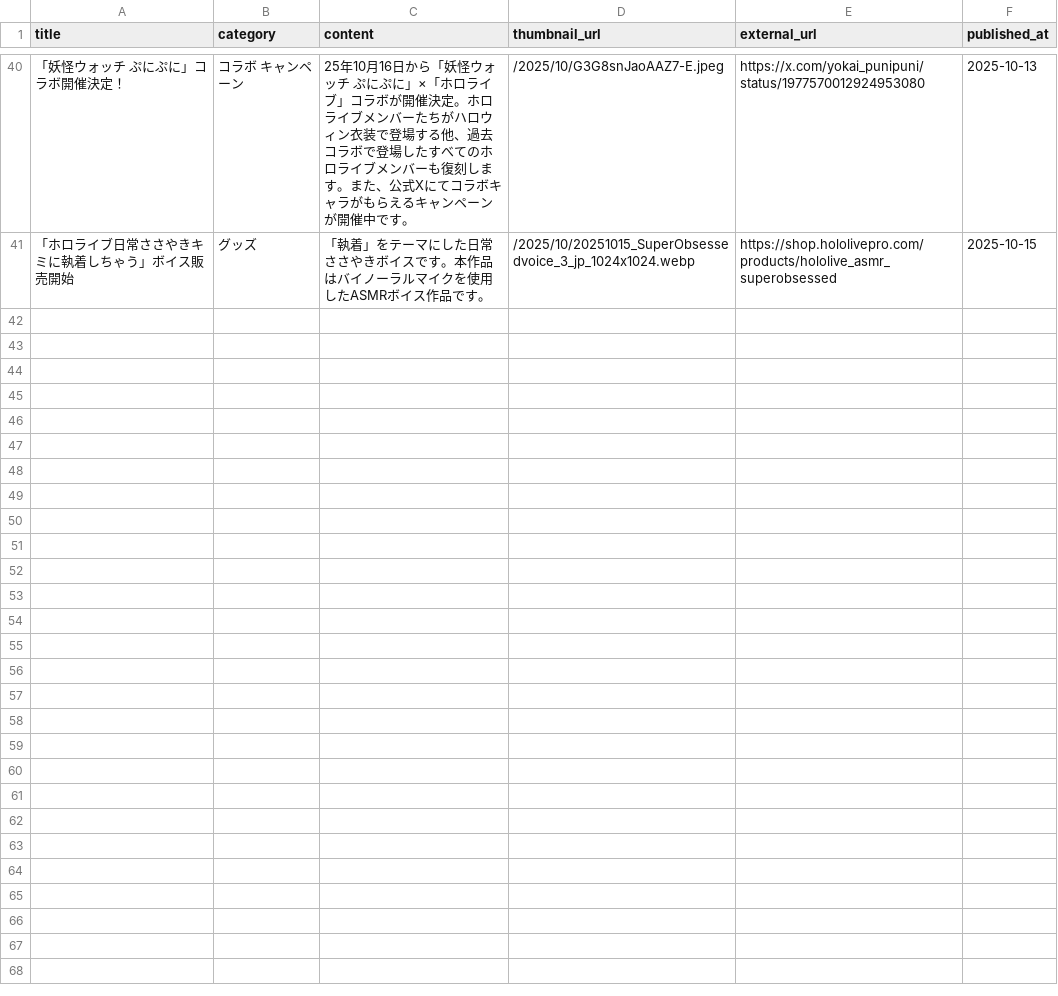
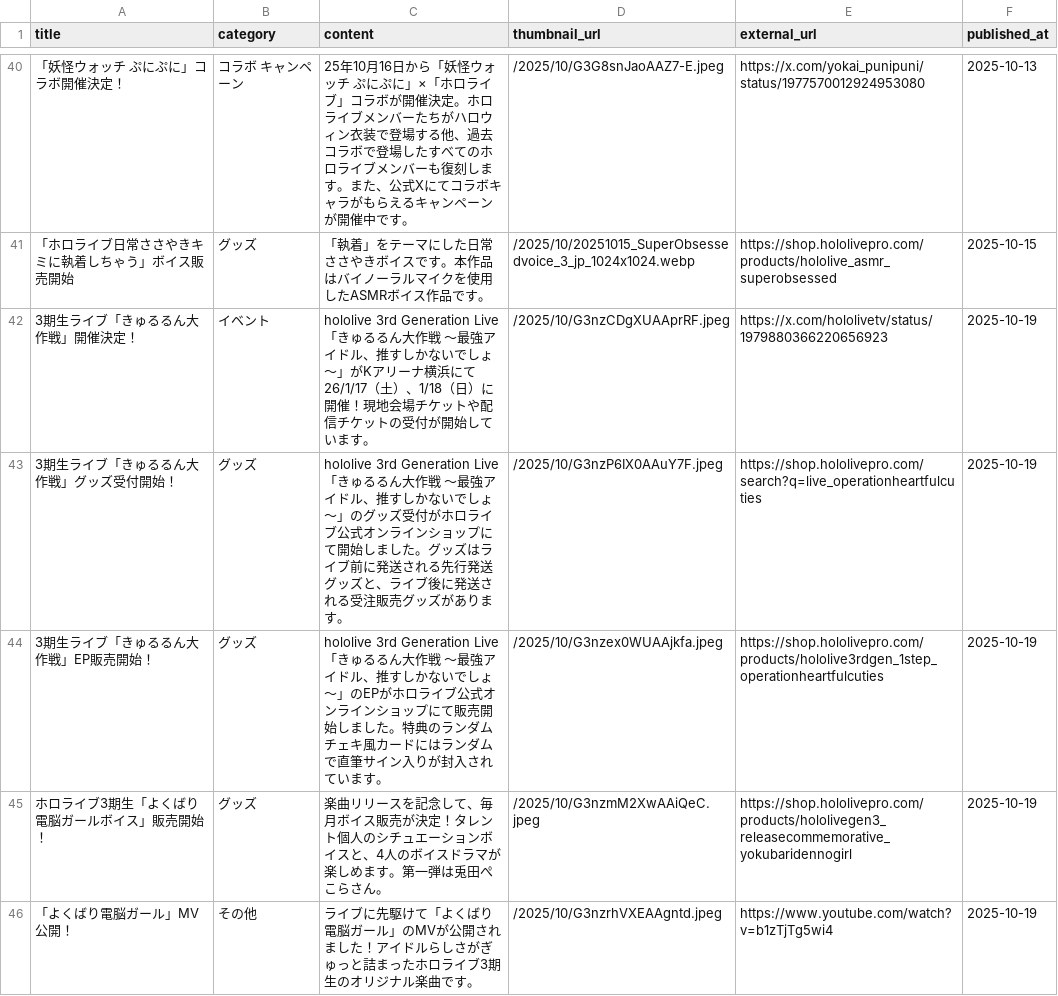
Before and after one commit to wtnb-yk/shirogane-holy-knights, a CSV file: tools/data/news.csv, drawn as a sheet; only a part is shown, gaps mark what is left out; the diff names each change by its address in the sheet, - before the commit and + after, or states it on an @@ line.

```diff
--- a/tools/data/news.csv
+++ b/tools/data/news.csv
+row 42: 3期生ライブ「きゅるるん大作戦」開催決定！ | イベント | hololive 3rd Generation Live「きゅるるん大作戦 〜最強アイドル、推すしかないでしょ〜」がKアリーナ横浜にて26/1/17（土）、1/18（日）に開催！現地会場チケットや配信チケットの受付が開始しています。 | /2025/10/G3nzCDgXUAAprRF.jpeg | https://x.com/hololivetv/status/1979880366220656923 | 2025-10-19
+row 43: 3期生ライブ「きゅるるん大作戦」グッズ受付開始！ | グッズ | hololive 3rd Generation Live「きゅるるん大作戦 〜最強アイドル、推すしかないでしょ〜」のグッズ受付がホロライブ公式オンラインショップにて開始しました。グッズはライブ前に発送される先行発送グッズと、ライブ後に発送される受注販売グッズがあります。 | /2025/10/G3nzP6IX0AAuY7F.jpeg | https://shop.hololivepro.com/search?q=live_operationheartfulcuties | 2025-10-19
+row 44: 3期生ライブ「きゅるるん大作戦」EP販売開始！ | グッズ | hololive 3rd Generation Live「きゅるるん大作戦 〜最強アイドル、推すしかないでしょ〜」のEPがホロライブ公式オンラインショップにて販売開始しました。特典のランダムチェキ風カードにはランダムで直筆サイン入りが封入されています。 | /2025/10/G3nzex0WUAAjkfa.jpeg | https://shop.hololivepro.com/products/hololive3rdgen_1step_operationheartfulcuties | 2025-10-19
+row 45: ホロライブ3期生「よくばり電脳ガールボイス」販売開始！ | グッズ | 楽曲リリースを記念して、毎月ボイス販売が決定！タレント個人のシチュエーションボイスと、4人のボイスドラマが楽しめます。第一弾は兎田ぺこらさん。 | /2025/10/G3nzmM2XwAAiQeC.jpeg | https://shop.hololivepro.com/products/hololivegen3_releasecommemorative_yokubaridennogirl | 2025-10-19
+row 46: 「よくばり電脳ガール」MV公開！ | その他 | ライブに先駆けて「よくばり電脳ガール」のMVが公開されました！アイドルらしさがぎゅっと詰まったホロライブ3期生のオリジナル楽曲です。 | /2025/10/G3nzrhVXEAAgntd.jpeg | https://www.youtube.com/watch?v=b1zTjTg5wi4 | 2025-10-19
```
Also changed, not shown: tools/data/calendar_events.csv.
